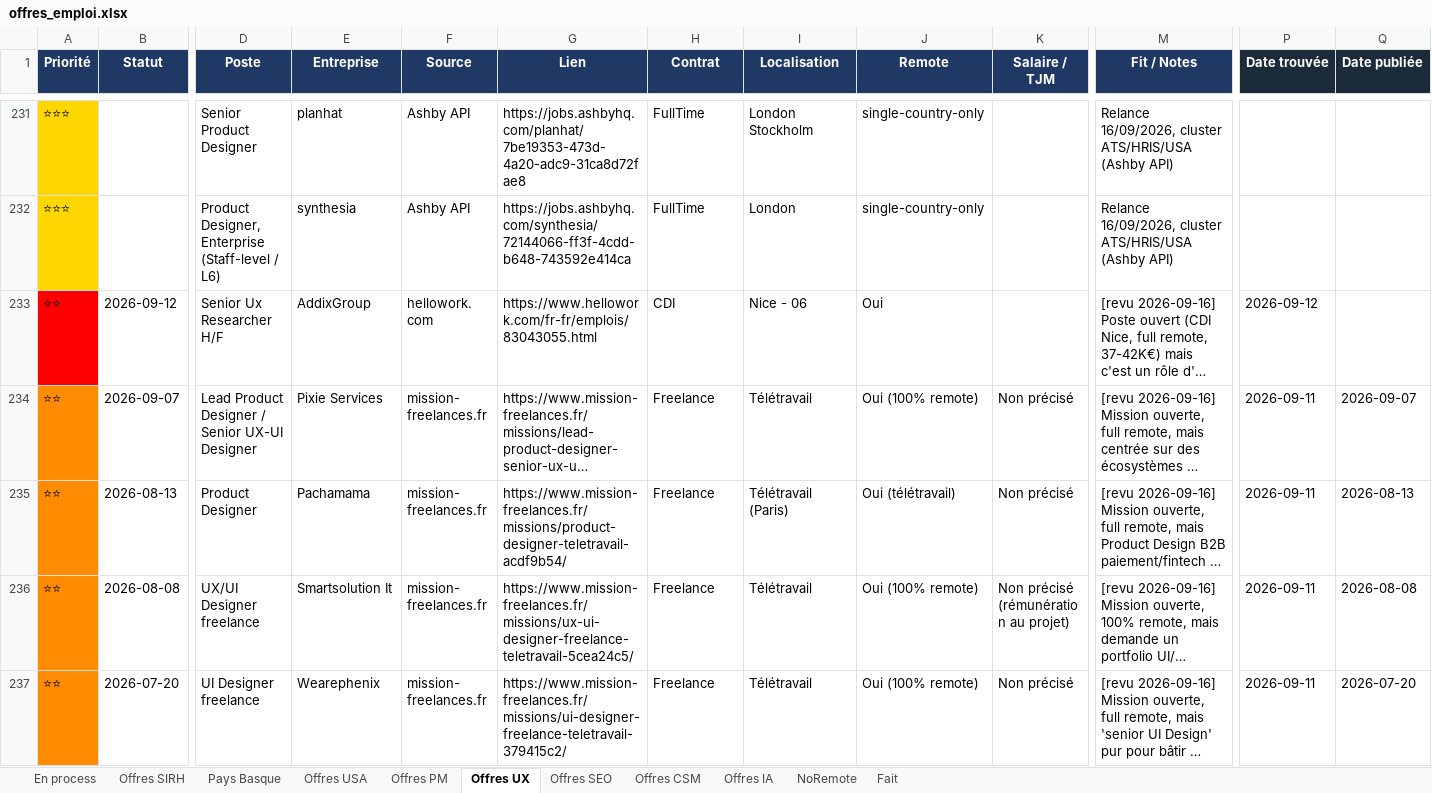
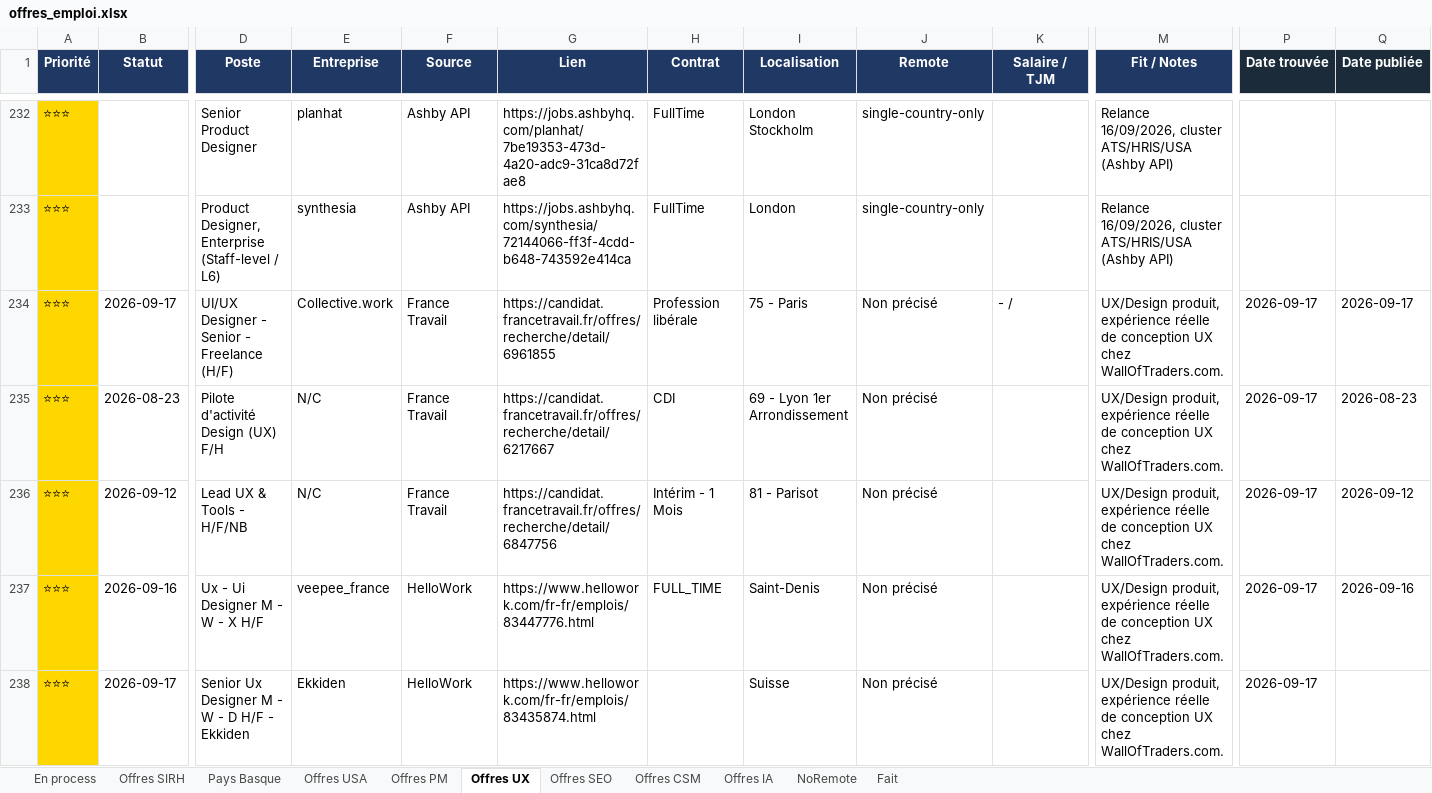
Before and after one commit to MisterZogs/recherche-taf, an Excel workbook: offres_emploi.xlsx, sheet Offres UX, drawn as a sheet; only a part is shown, gaps mark what is left out; the shorter side is filled out with more unchanged rows; long unchanged cells end in …; values as stored, in another font and other column widths than the file's, no borders; rows hold the shown columns only; the diff covers the shown part only; the diff names each change by its address in the sheet, - before the commit and + after, or states it on an @@ line.

```diff
--- a/offres_emploi.xlsx (sheet Offres UX)
+++ b/offres_emploi.xlsx (sheet Offres UX)
+row 234: ⭐⭐⭐ | 2026-09-17 | UI/UX Designer - Senior - Freelance (H/F) | Collective.work | France Travail | https://candidat.francetravail.fr/offres/recherche/detail/6961855 | Profession libérale | 75 - Paris | Non précisé | - / | UX/Design produit, expérience réelle de conception UX chez WallOfTraders.com. | 2026-09-17 | 2026-09-17
+row 235: ⭐⭐⭐ | 2026-08-23 | Pilote d'activité Design (UX) F/H | N/C | France Travail | https://candidat.francetravail.fr/offres/recherche/detail/6217667 | CDI | 69 - Lyon 1er Arrondissement | Non précisé |  | UX/Design produit, expérience réelle de conception UX chez WallOfTraders.com. | 2026-09-17 | 2026-08-23
+row 236: ⭐⭐⭐ | 2026-09-12 | Lead UX & Tools - H/F/NB | N/C | France Travail | https://candidat.francetravail.fr/offres/recherche/detail/6847756 | Intérim - 1 Mois | 81 - Parisot | Non précisé |  | UX/Design produit, expérience réelle de conception UX chez WallOfTraders.com. | 2026-09-17 | 2026-09-12
+row 237: ⭐⭐⭐ | 2026-09-16 | Ux - Ui Designer M - W - X H/F | veepee_france | HelloWork | https://www.hellowork.com/fr-fr/emplois/83447776.html | FULL_TIME | Saint-Denis | Non précisé |  | UX/Design produit, expérience réelle de conception UX chez WallOfTraders.com. | 2026-09-17 | 2026-09-16
+row 238: ⭐⭐⭐ | 2026-09-17 | Senior Ux Designer M - W - D H/F - Ekkiden | Ekkiden | HelloWork | https://www.hellowork.com/fr-fr/emplois/83435874.html |  | Suisse | Non précisé |  | UX/Design produit, expérience réelle de conception UX chez WallOfTraders.com. | 2026-09-17
```
Also changed, not shown: 34 added rows elsewhere in this sheet, sheet Offres SIRH, sheet Offres CSM, sheet Offres PM, sheet NoRemote, sheet Offres IA, sheet Fait, 3 more sheets, hidden cells.
